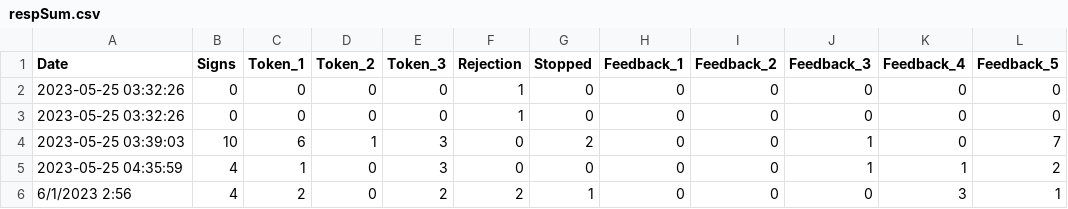
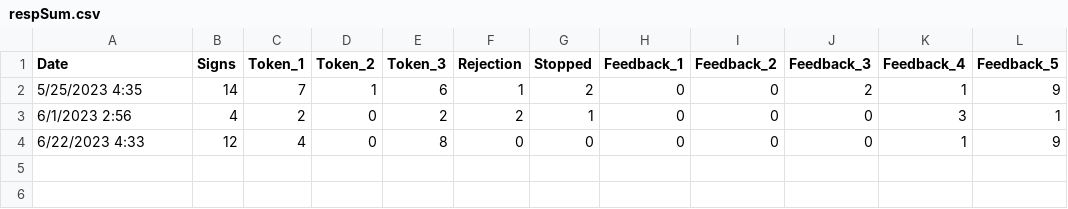
Before and after one commit to jkzwww/SocialRobotPetition, a CSV file: dataRecord/respSum.csv, drawn as a sheet; removed rows and columns are numbered as before the commit, all else as after; the diff names each change by its address in the sheet, - before the commit and + after, or states it on an @@ line.

```diff
--- a/dataRecord/respSum.csv
+++ b/dataRecord/respSum.csv
-row 2: 2023-05-25 03:32:26 | 0 | 0 | 0 | 0 | 1 | 0 | 0 | 0 | 0 | 0 | 0
-row 3: 2023-05-25 03:32:26 | 0 | 0 | 0 | 0 | 1 | 0 | 0 | 0 | 0 | 0 | 0
-row 4: 2023-05-25 03:39:03 | 10 | 6 | 1 | 3 | 0 | 2 | 0 | 0 | 1 | 0 | 7
-row 5: 2023-05-25 04:35:59 | 4 | 1 | 0 | 3 | 0 | 0 | 0 | 0 | 1 | 1 | 2
+row 2: 5/25/2023 4:35 | 14 | 7 | 1 | 6 | 1 | 2 | 0 | 0 | 2 | 1 | 9
+row 4: 6/22/2023 4:33 | 12 | 4 | 0 | 8 | 0 | 0 | 0 | 0 | 0 | 1 | 9
```
Also changed, not shown: dataRecord/respList.csv, 11 other files.
